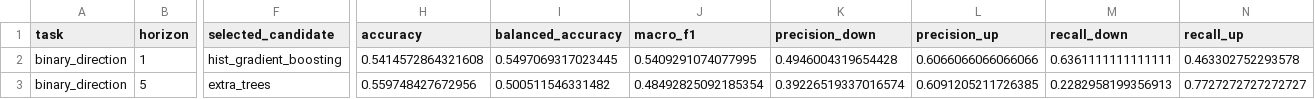
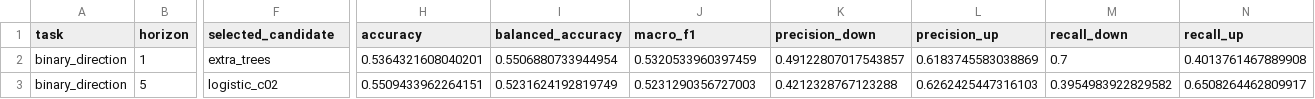
Before and after one commit to leonardo0231/hurst-gated-gold-forecasting, a CSV file: artifacts/metadata/phase5_locked_test_metrics_report_v2.csv, drawn as a sheet; only a part is shown, gaps mark what is left out; the diff covers the shown part only; the diff names each change by its address in the sheet, - before the commit and + after, or states it on an @@ line.

```diff
--- a/artifacts/metadata/phase5_locked_test_metrics_report_v2.csv
+++ b/artifacts/metadata/phase5_locked_test_metrics_report_v2.csv
-F2 (selected_candidate): hist_gradient_boosting
+F2 (selected_candidate): extra_trees
-H2 (accuracy): 0.5414572864321608
+H2 (accuracy): 0.5364321608040201
-I2 (balanced_accuracy): 0.5497069317023445
+I2 (balanced_accuracy): 0.5506880733944954
-J2 (macro_f1): 0.5409291074077995
+J2 (macro_f1): 0.5320533960397459
-K2 (precision_down): 0.4946004319654428
+K2 (precision_down): 0.49122807017543857
-L2 (precision_up): 0.6066066066066066
+L2 (precision_up): 0.6183745583038869
-M2 (recall_down): 0.6361111111111111
+M2 (recall_down): 0.7
-N2 (recall_up): 0.463302752293578
+N2 (recall_up): 0.4013761467889908
-F3 (selected_candidate): extra_trees
+F3 (selected_candidate): logistic_c02
-H3 (accuracy): 0.559748427672956
+H3 (accuracy): 0.5509433962264151
-I3 (balanced_accuracy): 0.500511546331482
+I3 (balanced_accuracy): 0.5231624192819749
-J3 (macro_f1): 0.48492825092185354
+J3 (macro_f1): 0.5231290356727003
-K3 (precision_down): 0.39226519337016574
+K3 (precision_down): 0.4212328767123288
-L3 (precision_up): 0.6091205211726385
+L3 (precision_up): 0.6262425447316103
-M3 (recall_down): 0.2282958199356913
+M3 (recall_down): 0.3954983922829582
-N3 (recall_up): 0.7727272727272727
+N3 (recall_up): 0.6508264462809917
```
Also changed, not shown: 27 edited cells elsewhere in this file, artifacts/v2/backtest_summary.csv, artifacts/v2/candidate_selection_metrics.csv, 15 other files.
